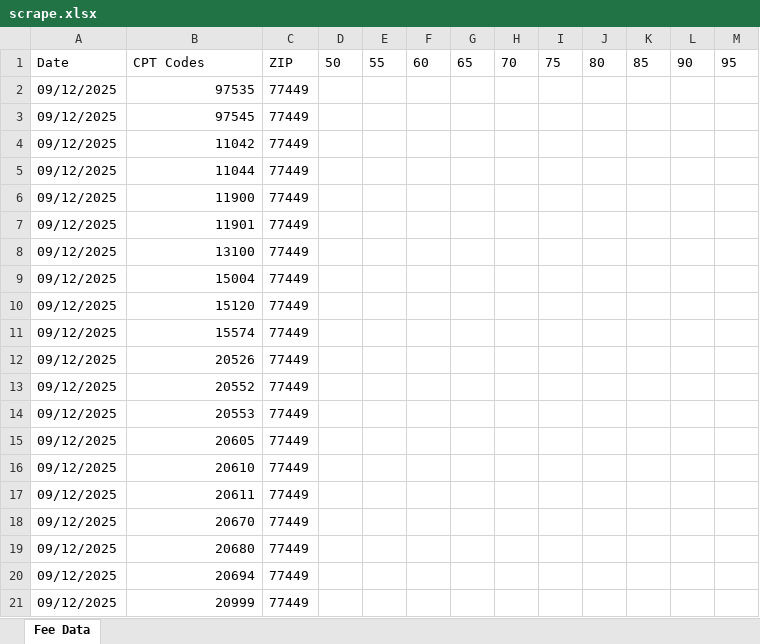
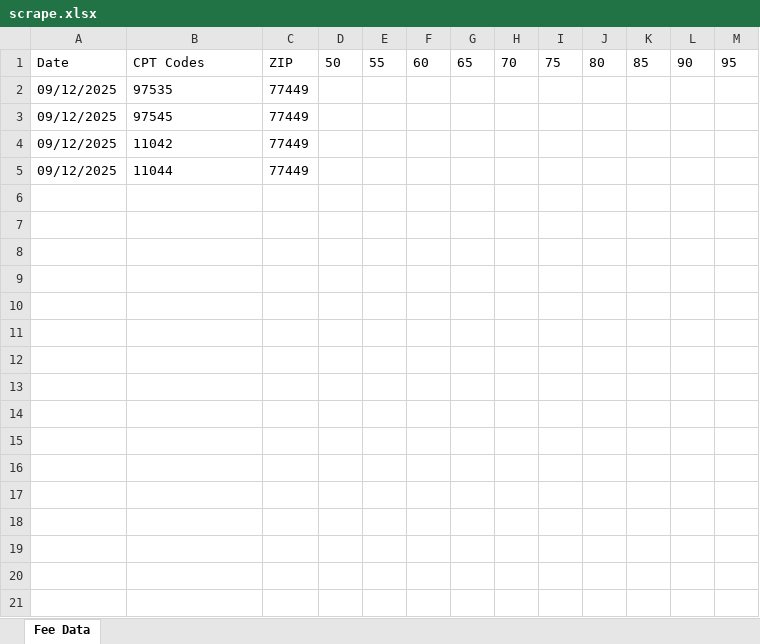
Before and after one commit to kartik-devs/Multi-Modal-Intelligent-Chatbot-System, an Excel workbook: exel/scrape.xlsx, sheet Fee Data, drawn as a sheet; only a part is shown; values as stored, in another font and other column widths than the file's, no borders; the diff covers the shown part only; the diff names each change by its address in the sheet, - before the commit and + after, or states it on an @@ line.

```diff
--- a/exel/scrape.xlsx (sheet Fee Data)
+++ b/exel/scrape.xlsx (sheet Fee Data)
-B2:B5 alignment: right
+B2:B5 alignment: left
-row 6: 09/12/2025 | 11900 | 77449
-row 7: 09/12/2025 | 11901 | 77449
-row 8: 09/12/2025 | 13100 | 77449
-row 9: 09/12/2025 | 15004 | 77449
-row 10: 09/12/2025 | 15120 | 77449
-row 11: 09/12/2025 | 15574 | 77449
-row 12: 09/12/2025 | 20526 | 77449
-row 13: 09/12/2025 | 20552 | 77449
-row 14: 09/12/2025 | 20553 | 77449
-row 15: 09/12/2025 | 20605 | 77449
-row 16: 09/12/2025 | 20610 | 77449
-row 17: 09/12/2025 | 20611 | 77449
-row 18: 09/12/2025 | 20670 | 77449
-row 19: 09/12/2025 | 20680 | 77449
-row 20: 09/12/2025 | 20694 | 77449
-row 21: 09/12/2025 | 20999 | 77449
```
Also changed, not shown: 79 removed rows elsewhere in this sheet, exel/scrape_filled.xlsx, 13 other files.
